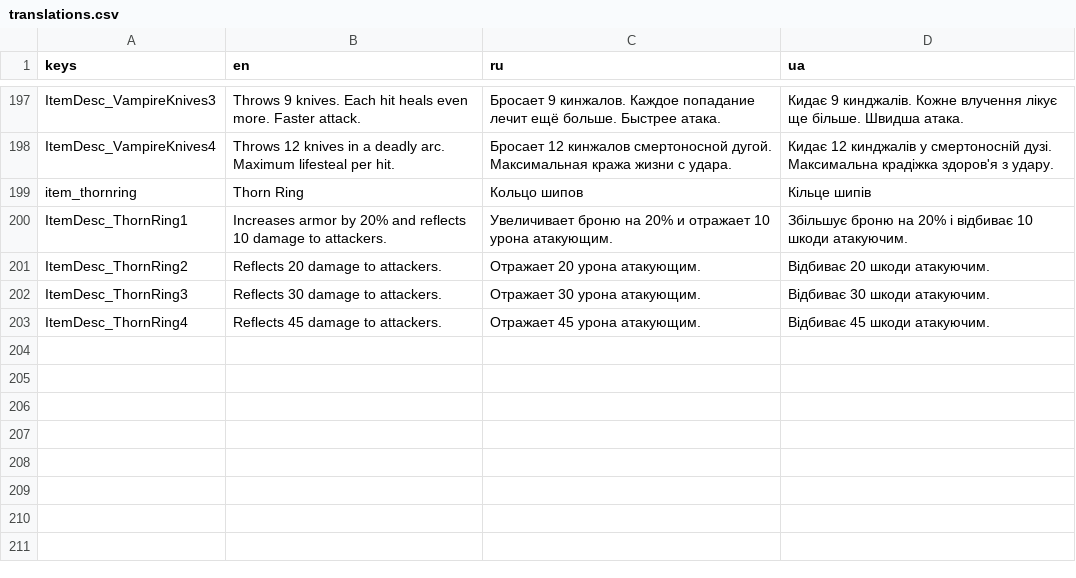
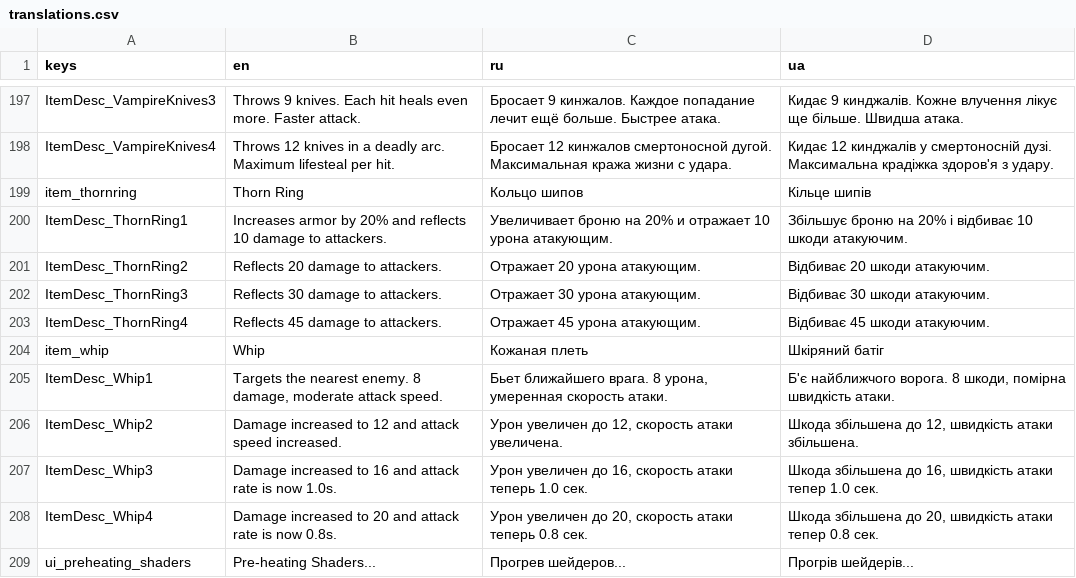
Before and after one commit to toxiclim3/Vox-Solaris-VS-clone, a CSV file: translations/translations.csv, drawn as a sheet; only a part is shown, gaps mark what is left out; the diff names each change by its address in the sheet, - before the commit and + after, or states it on an @@ line.

Commit message:
Lots of everything, including, but not limited to: the whip, a tech debt file, visual fixes, shader preheating

```diff
--- a/translations/translations.csv
+++ b/translations/translations.csv
+row 204: item_whip | Whip | Кожаная плеть | Шкіряний батіг
+row 205: ItemDesc_Whip1 | Targets the nearest enemy. 8 damage, moderate attack speed. | Бьет ближайшего врага. 8 урона, умеренная скорость атаки. | Б'є найближчого ворога. 8 шкоди, помірна швидкість атаки.
+row 206: ItemDesc_Whip2 | Damage increased to 12 and attack speed increased. | Урон увеличен до 12, скорость атаки увеличена. | Шкода збільшена до 12, швидкість атаки збільшена.
+row 207: ItemDesc_Whip3 | Damage increased to 16 and attack rate is now 1.0s. | Урон увеличен до 16, скорость атаки теперь 1.0 сек. | Шкода збільшена до 16, швидкість атаки тепер 1.0 сек.
+row 208: ItemDesc_Whip4 | Damage increased to 20 and attack rate is now 0.8s. | Урон увеличен до 20, скорость атаки теперь 0.8 сек. | Шкода збільшена до 20, швидкість атаки тепер 0.8 сек.
+row 209: ui_preheating_shaders | Pre-heating Shaders... | Прогрев шейдеров... | Прогрів шейдерів...
```
Also changed, not shown: 31 other files.
